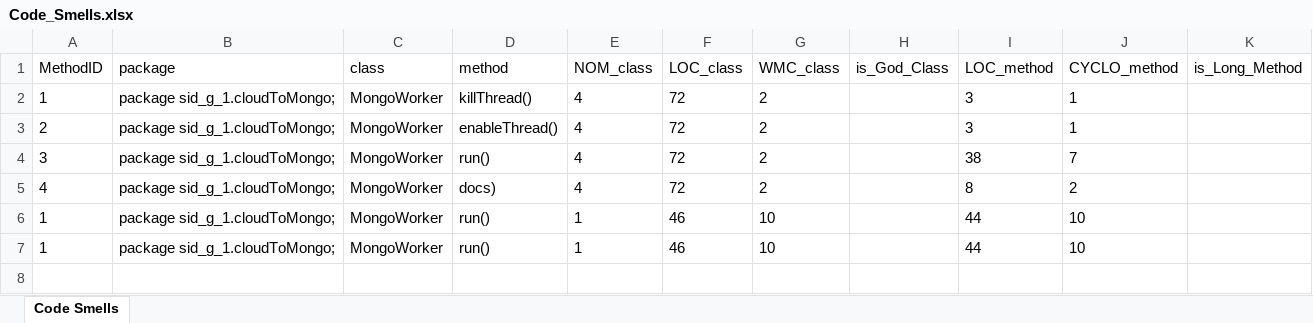
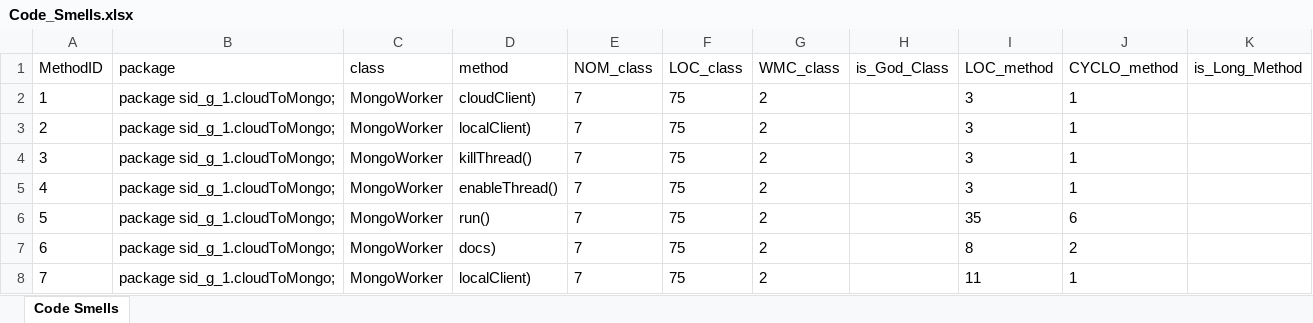
Before and after one commit to osknm-iscte/ES-2Sem-2021-Grupo-13, an Excel workbook: code_smell_detection/Code_Smells.xlsx, sheet Code Smells, drawn as a sheet; values as stored, in another font and other column widths than the file's, no borders; removed rows and columns are numbered as before the commit, all else as after; the diff names each change by its address in the sheet, - before the commit and + after, or states it on an @@ line.

```diff
--- a/code_smell_detection/Code_Smells.xlsx (sheet Code Smells)
+++ b/code_smell_detection/Code_Smells.xlsx (sheet Code Smells)
-D2 (method): killThread()
+D2 (method): cloudClient)
-E2:E4 (NOM_class): 4
+E2:E4 (NOM_class): 7
-F2:F4 (LOC_class): 72
+F2:F4 (LOC_class): 75
-D3 (method): enableThread()
+D3 (method): localClient)
-D4 (method): run()
+D4 (method): killThread()
-I4 (LOC_method): 38
+I4 (LOC_method): 3
-J4 (CYCLO_method): 7
+J4 (CYCLO_method): 1
+row 5: 4 | package sid_g_1.cloudToMongo; | MongoWorker | enableThread() | 7 | 75 | 2 |  | 3 | 1
+row 6: 5 | package sid_g_1.cloudToMongo; | MongoWorker | run() | 7 | 75 | 2 |  | 35 | 6
-A7 (MethodID): 4
+A7 (MethodID): 6
-E7 (NOM_class): 4
+E7 (NOM_class): 7
-F7 (LOC_class): 72
+F7 (LOC_class): 75
-row 6: 1 | package sid_g_1.cloudToMongo; | MongoWorker | run() | 1 | 46 | 10 |  | 44 | 10
-row 7: 1 | package sid_g_1.cloudToMongo; | MongoWorker | run() | 1 | 46 | 10 |  | 44 | 10
+row 8: 7 | package sid_g_1.cloudToMongo; | MongoWorker | localClient) | 7 | 75 | 2 |  | 11 | 1
```
Also changed, not shown: 4 other files.
